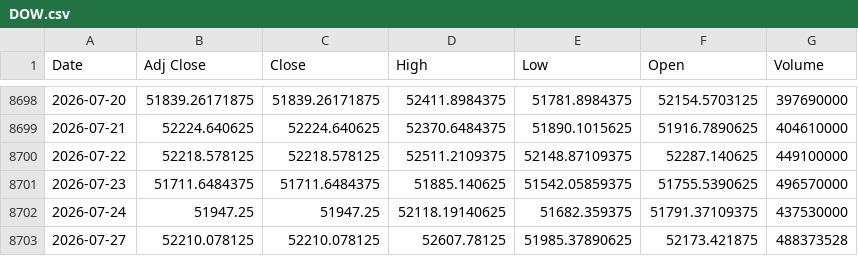
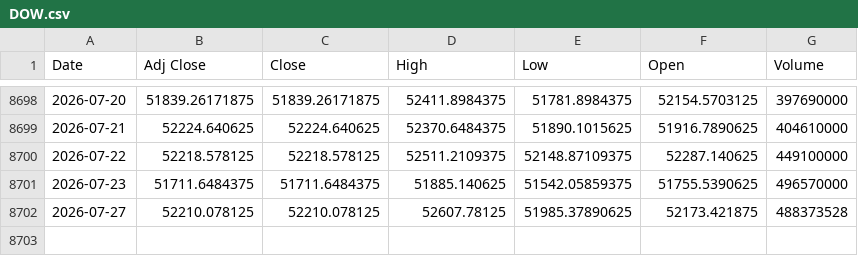
Before and after one commit to khemosu99-bit/overnight-kr, a CSV file: data/raw/DOW.csv, drawn as a sheet; only a part is shown, gaps mark what is left out.

```diff
--- a/data/raw/DOW.csv
+++ b/data/raw/DOW.csv
@@ -8701,3 +8701,2 @@ Date,Adj Close,Close,High,Low,Open,Volume
 2026-07-23,51711.6484375,51711.6484375,51885.140625,51542.05859375,51755.5390625,496570000
-2026-07-24,51947.25,51947.25,52118.19140625,51682.359375,51791.37109375,437530000
 2026-07-27,52210.078125,52210.078125,52607.78125,51985.37890625,52173.421875,488373528
```
Also changed, not shown: data/night_futures.csv, data/raw/EWY.csv, 34 other files.
